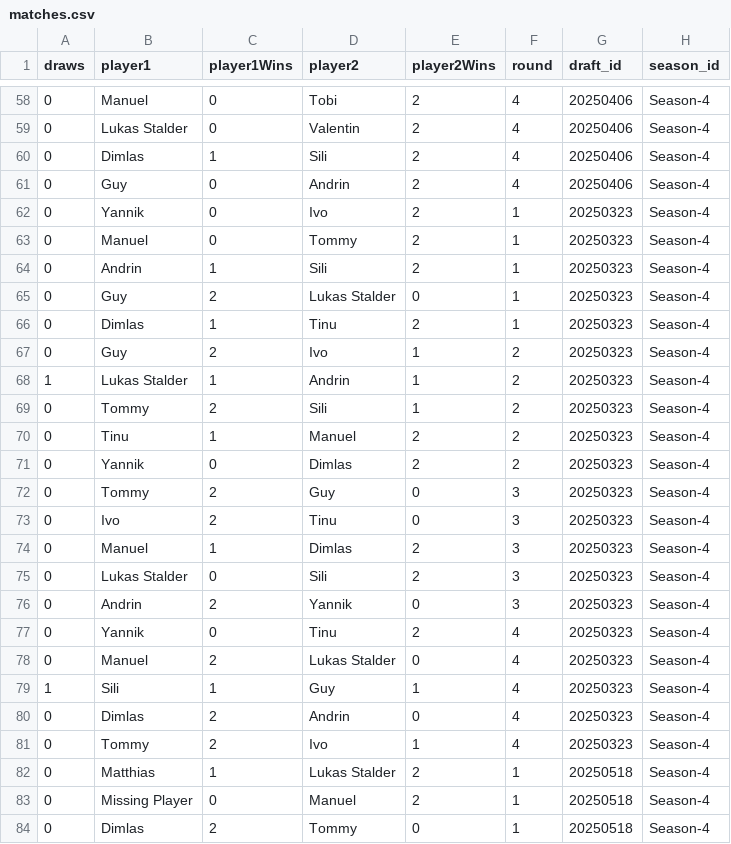
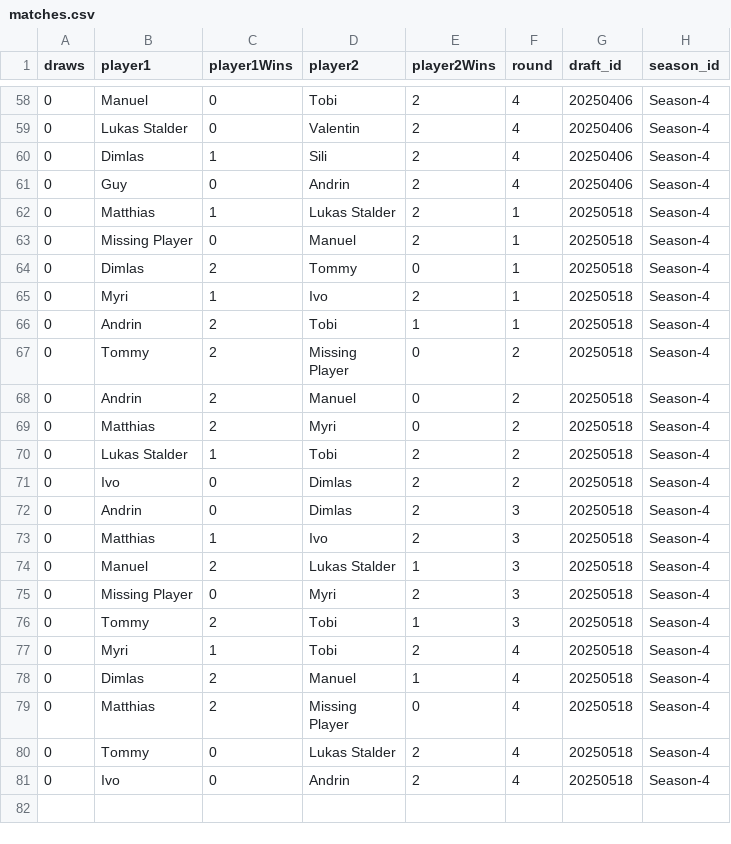
Before and after one commit to GuySchnidrig/ManaCore, a CSV file: data/processed/matches.csv, drawn as a sheet; only a part is shown, gaps mark what is left out; the shorter side is filled out with more unchanged rows.

```diff
--- a/data/processed/matches.csv
+++ b/data/processed/matches.csv
@@ -61,22 +61,2 @@ draws,player1,player1Wins,player2,player2Wins,round,draft_id,season_id
 0,Guy,0,Andrin,2,4,20250406,Season-4
-0,Yannik,0,Ivo,2,1,20250323,Season-4
-0,Manuel,0,Tommy,2,1,20250323,Season-4
-0,Andrin,1,Sili,2,1,20250323,Season-4
-0,Guy,2,Lukas Stalder,0,1,20250323,Season-4
-0,Dimlas,1,Tinu,2,1,20250323,Season-4
-0,Guy,2,Ivo,1,2,20250323,Season-4
-1,Lukas Stalder,1,Andrin,1,2,20250323,Season-4
-0,Tommy,2,Sili,1,2,20250323,Season-4
-0,Tinu,1,Manuel,2,2,20250323,Season-4
-0,Yannik,0,Dimlas,2,2,20250323,Season-4
-0,Tommy,2,Guy,0,3,20250323,Season-4
-0,Ivo,2,Tinu,0,3,20250323,Season-4
-0,Manuel,1,Dimlas,2,3,20250323,Season-4
-0,Lukas Stalder,0,Sili,2,3,20250323,Season-4
-0,Andrin,2,Yannik,0,3,20250323,Season-4
-0,Yannik,0,Tinu,2,4,20250323,Season-4
-0,Manuel,2,Lukas Stalder,0,4,20250323,Season-4
-1,Sili,1,Guy,1,4,20250323,Season-4
-0,Dimlas,2,Andrin,0,4,20250323,Season-4
-0,Tommy,2,Ivo,1,4,20250323,Season-4
 0,Matthias,1,Lukas Stalder,2,1,20250518,Season-4
```
Also changed, not shown: data/processed/standings.csv, 5 other files.
